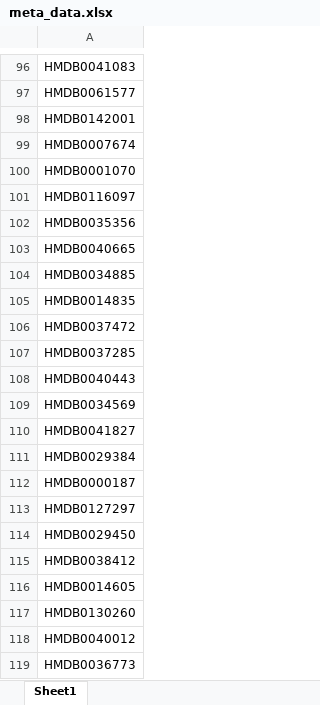
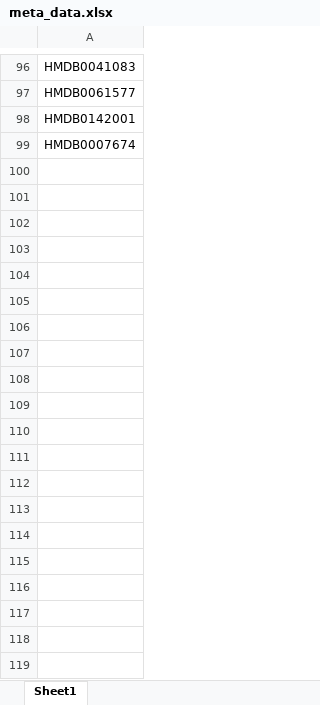
Before and after one commit to gluck4668/LXidconvert, an Excel workbook: meta_data.xlsx, sheet Sheet1, drawn as a sheet; only a part is shown, gaps mark what is left out; values as stored, in another font and other column widths than the file's, no borders; the diff covers the shown part only; the diff names each change by its address in the sheet, - before the commit and + after, or states it on an @@ line.

```diff
--- a/meta_data.xlsx (sheet Sheet1)
+++ b/meta_data.xlsx (sheet Sheet1)
-row 100: HMDB0001070
-row 101: HMDB0116097
-row 102: HMDB0035356
-row 103: HMDB0040665
-row 104: HMDB0034885
-row 105: HMDB0014835
-row 106: HMDB0037472
-row 107: HMDB0037285
-row 108: HMDB0040443
-row 109: HMDB0034569
-row 110: HMDB0041827
-row 111: HMDB0029384
-row 112: HMDB0000187
-row 113: HMDB0127297
-row 114: HMDB0029450
-row 115: HMDB0038412
-row 116: HMDB0014605
-row 117: HMDB0130260
-row 118: HMDB0040012
-row 119: HMDB0036773
```
Also changed, not shown: 1340 removed rows elsewhere in this sheet, 5 other files.
